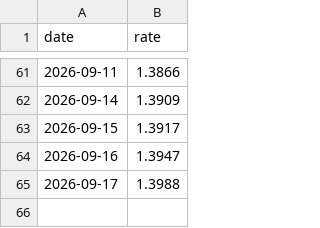
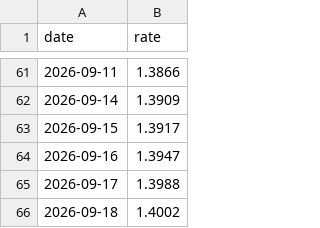
Before and after one commit to seandata8/exchange-rate-actions, a CSV file: data/usdcad.csv, drawn as a sheet; only a part is shown, gaps mark what is left out.

```diff
--- a/data/usdcad.csv
+++ b/data/usdcad.csv
@@ -65 +65,2 @@ date,rate
 2026-09-17,1.3988
+2026-09-18,1.4002
```
Also changed, not shown: 1 other file.
